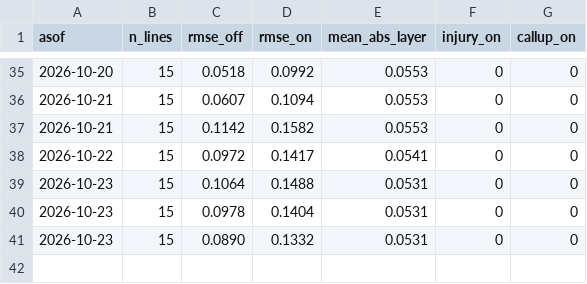
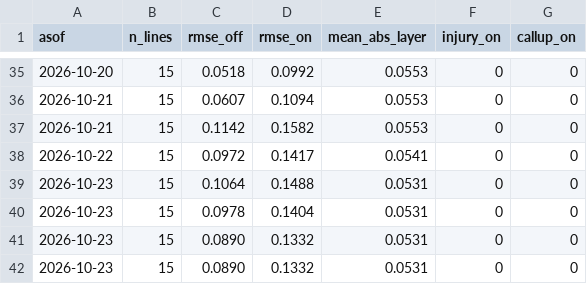
Before and after one commit to TheBallr/MLS-FUTURES, a CSV file: outputs/calibration/layers_log.csv, drawn as a sheet; only a part is shown, gaps mark what is left out.

```diff
--- a/outputs/calibration/layers_log.csv
+++ b/outputs/calibration/layers_log.csv
@@ -41 +41,2 @@ asof,n_lines,rmse_off,rmse_on,mean_abs_layer,injury_on,callup_on
 2026-10-23,15,0.0890,0.1332,0.0531,0,0
+2026-10-23,15,0.0890,0.1332,0.0531,0,0
```
Also changed, not shown: data/ratings/ratings_history.csv, 16 other files.
